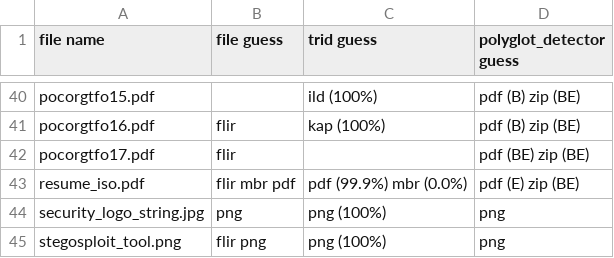
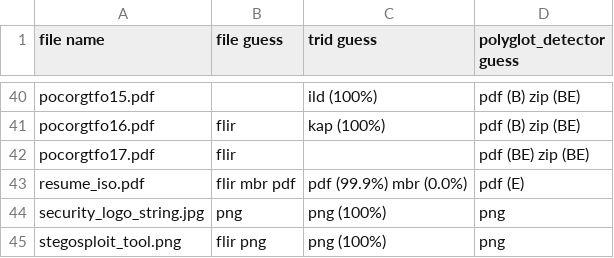
Before and after one commit to Polydet/polyglot-database, a CSV file: analyse.csv, drawn as a sheet; only a part is shown, gaps mark what is left out.

Commit message:
Fix some CSV entries

```diff
--- a/analyse.csv
+++ b/analyse.csv
@@ -42,3 +42,3 @@ pocorgtfo16.pdf,flir,kap (100%),pdf (B) zip (BE)
 pocorgtfo17.pdf,flir,,pdf (BE) zip (BE)
-resume_iso.pdf,flir mbr pdf,pdf (99.9%) mbr (0.0%),pdf (E) zip (BE)
+resume_iso.pdf,flir mbr pdf,pdf (99.9%) mbr (0.0%),pdf (E)
 security_logo_string.jpg,png,png (100%),png
```
Also changed, not shown: list.csv.
